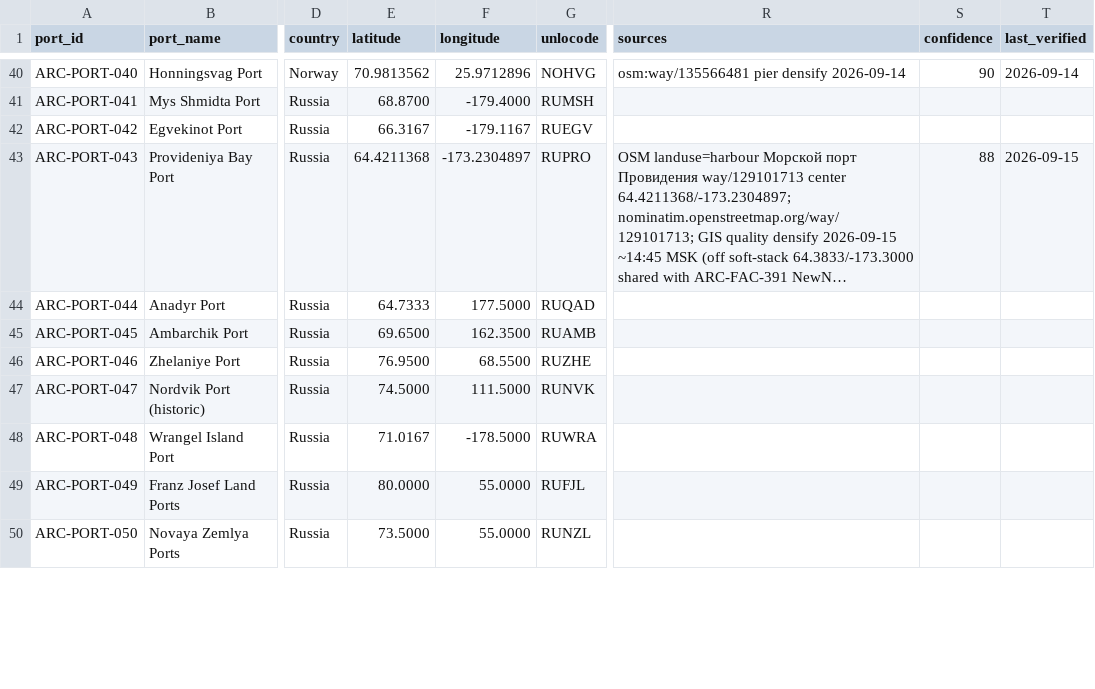
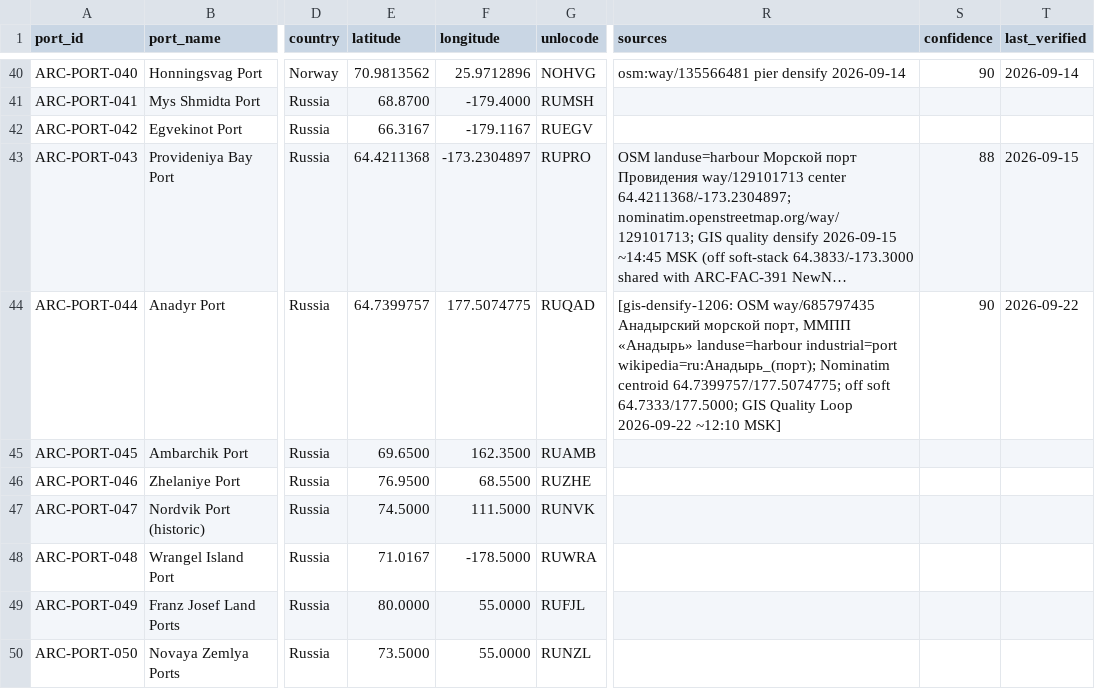
Before and after one commit to International-Arctic/Arctic-Trade-Lanes, a CSV file: dataset/ports.csv, drawn as a sheet; only a part is shown, gaps mark what is left out; long unchanged cells end in …; the diff names each change by its address in the sheet, - before the commit and + after, or states it on an @@ line.

Commit message:
gis: ARC-PORT-044 Anadyr densify CI + docs (gis-densify-1206)
Companion to ArcticTradeLanes-Dataset Anadyr OSM way/685797435 densify.

```diff
--- a/dataset/ports.csv
+++ b/dataset/ports.csv
-E44 (latitude): 64.7333
+E44 (latitude): 64.7399757
-F44 (longitude): 177.5000
+F44 (longitude): 177.5074775
-R44 (sources): (empty)
+R44 (sources): [gis-densify-1206: OSM way/685797435 Анадырский морской порт, ММПП «Анадырь» landuse=harbour industrial=port wikipedia=ru:Анадырь_(порт); Nominatim centroid 64.7399757/177.5074775; off soft 64.7333/177.5000; GIS Quality Loop 2026-09-22 ~12:10 MSK]
-S44 (confidence): (empty)
+S44 (confidence): 90
-T44 (last_verified): (empty)
+T44 (last_verified): 2026-09-22
```
Also changed, not shown: 3 other files.
